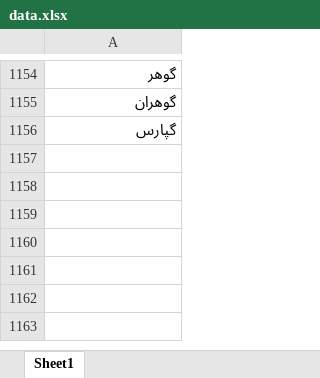
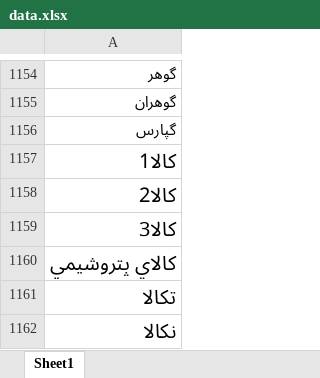
Before and after one commit to imahdimir/d-BaseTicker, an Excel workbook: data.xlsx, sheet Sheet1, drawn as a sheet; only a part is shown, gaps mark what is left out; values as stored, in another font and other column widths than the file's, no borders; the diff names each change by its address in the sheet, - before the commit and + after, or states it on an @@ line.

Commit message:
added کالا2 , کالا3 , کالا4 by repo: https://github.com/imahdimir/gov-d-uniq-BaseTickers

```diff
--- a/data.xlsx (sheet Sheet1)
+++ b/data.xlsx (sheet Sheet1)
+row 1157: كالا1
+row 1158: كالا2
+row 1159: كالا3
+row 1160: كالاي پتروشيمي
+row 1161: تكالا
+row 1162: نكالا
```
